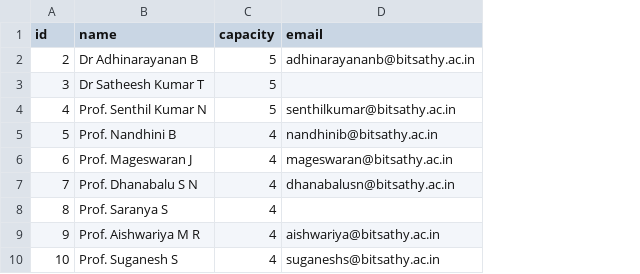
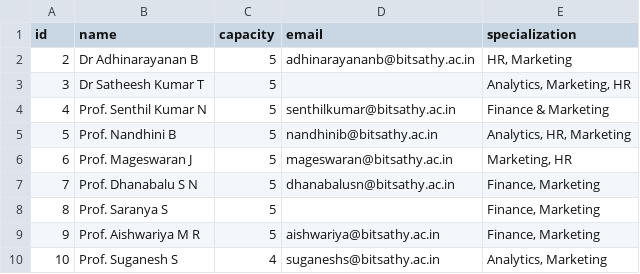
Before and after one commit to sugan0025/Business-analytics-Project, a CSV file: faculty-form/faculty.csv, drawn as a sheet; the diff names each change by its address in the sheet, - before the commit and + after, or states it on an @@ line.

Commit message:
feat: faculty specialization display, 44 allocation quota, admin landing flow, and instant submit optimization

```diff
--- a/faculty-form/faculty.csv
+++ b/faculty-form/faculty.csv
+column E (specialization), rows 2-10: HR, Marketing | Analytics, Marketing, HR | Finance & Marketing | Analytics, HR, Marketing | Marketing, HR | Finance, Marketing | Finance, Marketing | Finance, Marketing | Analytics, Marketing
-C5:C9 (capacity): 4
+C5:C9 (capacity): 5
```
Also changed, not shown: 6 other files.
